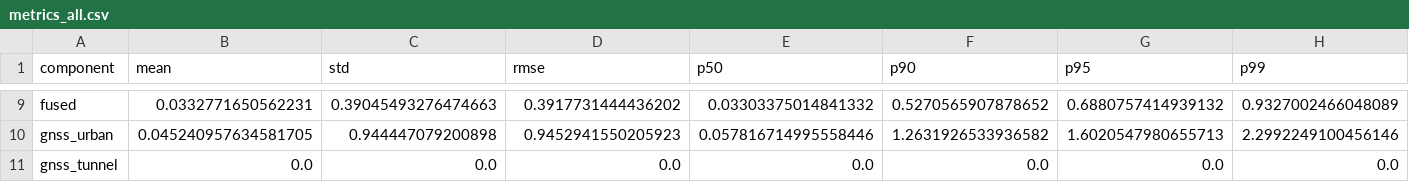
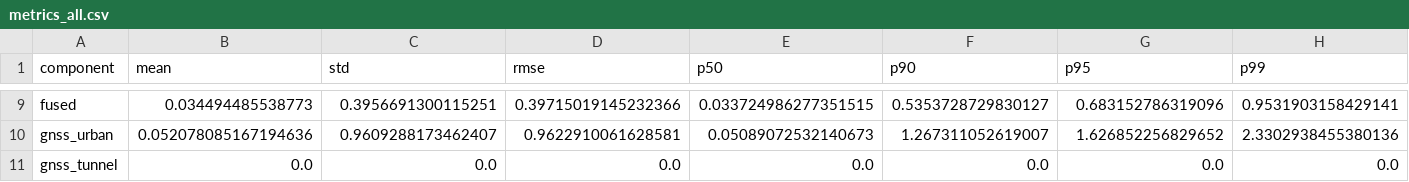
Before and after one commit to looking4challenge/ErrorPropagation_Localisation, a CSV file: results/metrics_all.csv, drawn as a sheet; only a part is shown, gaps mark what is left out; the diff covers the shown part only; the diff names each change by its address in the sheet, - before the commit and + after, or states it on an @@ line.

```diff
--- a/results/metrics_all.csv
+++ b/results/metrics_all.csv
-B9 (mean): 0.0332771650562231
+B9 (mean): 0.034494485538773
-C9 (std): 0.39045493276474663
+C9 (std): 0.3956691300115251
-D9 (rmse): 0.3917731444436202
+D9 (rmse): 0.39715019145232366
-E9 (p50): 0.03303375014841332
+E9 (p50): 0.033724986277351515
-F9 (p90): 0.5270565907878652
+F9 (p90): 0.5353728729830127
-G9 (p95): 0.6880757414939132
+G9 (p95): 0.683152786319096
-H9 (p99): 0.9327002466048089
+H9 (p99): 0.9531903158429141
-B10 (mean): 0.045240957634581705
+B10 (mean): 0.052078085167194636
-C10 (std): 0.944447079200898
+C10 (std): 0.9609288173462407
-D10 (rmse): 0.9452941550205923
+D10 (rmse): 0.9622910061628581
-E10 (p50): 0.057816714995558446
+E10 (p50): 0.05089072532140673
-F10 (p90): 1.2631926533936582
+F10 (p90): 1.267311052619007
-G10 (p95): 1.6020547980655713
+G10 (p95): 1.626852256829652
-H10 (p99): 2.2992249100456146
+H10 (p99): 2.3302938455380136
```
Also changed, not shown: 55 edited cells elsewhere in this file, results/legend_table.csv, results/sensitivity_oat.csv, 46 other files.
